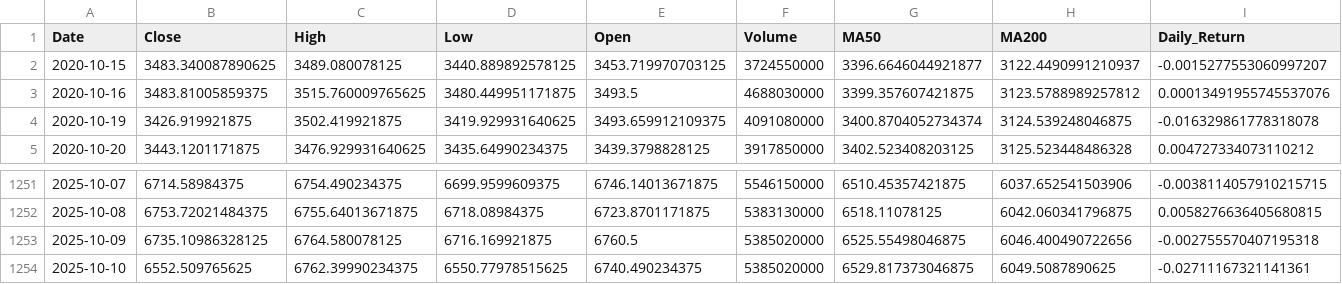
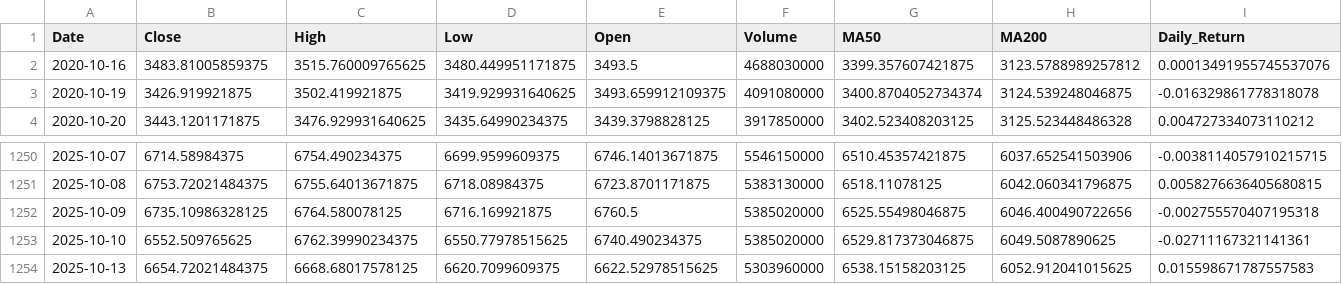
Before and after one commit to hamdananas-alt/SP500_vs_FAANG_Project, a CSV file: data/processed/sp500.csv, drawn as a sheet; only a part is shown, gaps mark what is left out; removed rows and columns are numbered as before the commit, all else as after; rows hold the shown columns only; the diff names each change by its address in the sheet, - before the commit and + after, or states it on an @@ line.

```diff
--- a/data/processed/sp500.csv
+++ b/data/processed/sp500.csv
-row 2: 2020-10-15 | 3483.340087890625 | 3489.080078125 | 3440.889892578125 | 3453.719970703125 | 3724550000 | 3396.6646044921877 | 3122.4490991210937 | -0.0015277553060997207
+row 1254: 2025-10-13 | 6654.72021484375 | 6668.68017578125 | 6620.7099609375 | 6622.52978515625 | 5303960000 | 6538.15158203125 | 6052.912041015625 | 0.015598671787557583
```
Also changed, not shown: data/processed/faang.csv.
